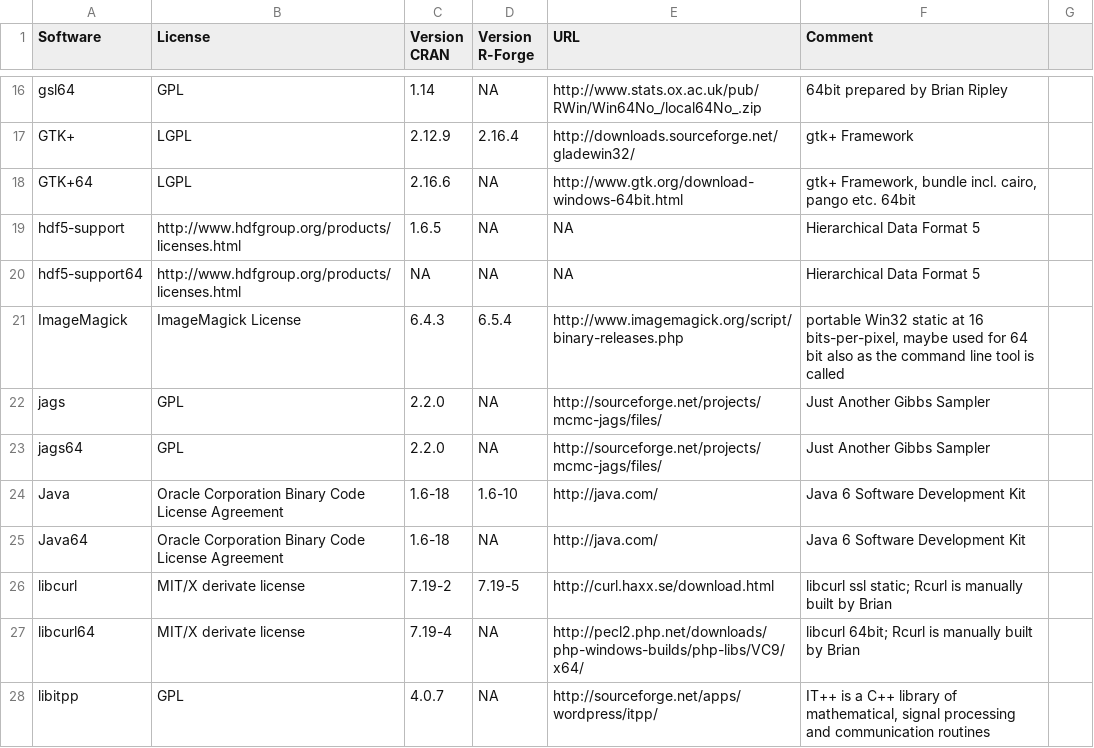
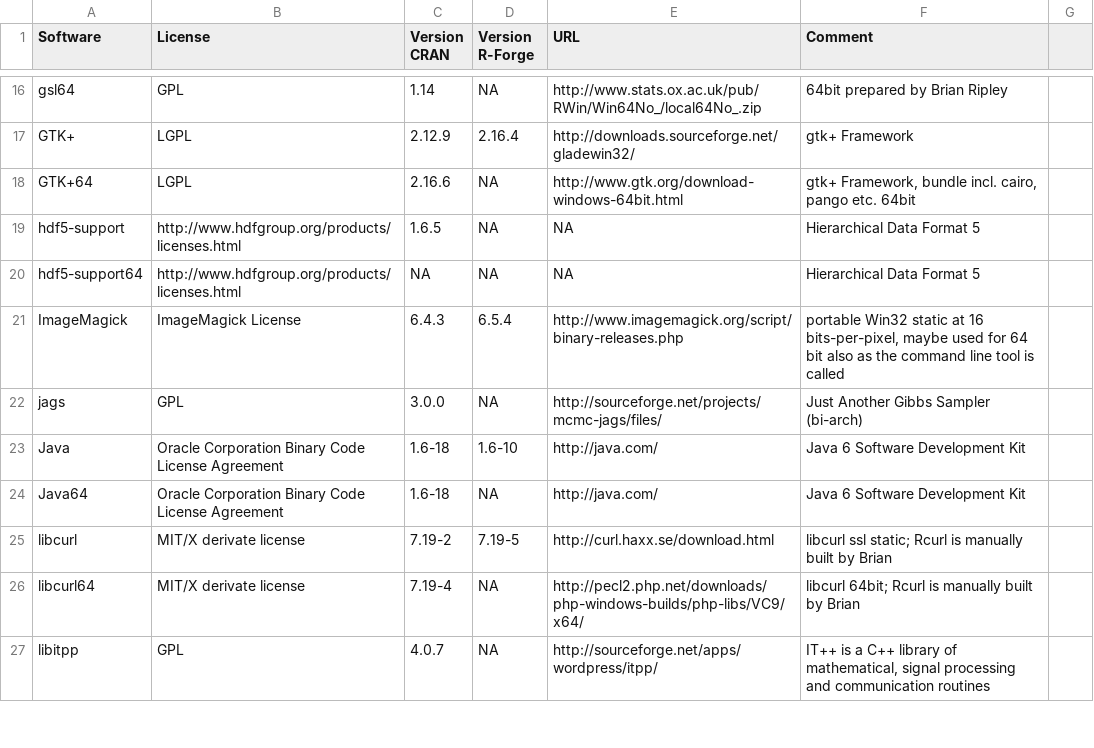
Before and after one commit to r-forge/site, a CSV file: conf/win/required_third_party_software.csv, drawn as a sheet; only a part is shown, gaps mark what is left out.

Commit message:
new JAGS
git-svn-id: svn://svn.r-forge.r-project.org/svnroot/site@216 edb9625f-4e0d-4859-8d74-9fd3b1da38cb

```diff
--- a/conf/win/required_third_party_software.csv
+++ b/conf/win/required_third_party_software.csv
@@ -21,4 +21,3 @@
 "ImageMagick","ImageMagick License",6.4.3,6.5.4,"http://www.imagemagick.org/script/binary-releases.php","portable Win32 static at 16 bits-per-pixel, maybe used for 64 bit also as the command line tool is called"
-"jags","GPL", 2.2.0, NA, "http://sourceforge.net/projects/mcmc-jags/files/", "Just Another Gibbs Sampler"
-"jags64","GPL", 2.2.0, NA, "http://sourceforge.net/projects/mcmc-jags/files/", "Just Another Gibbs Sampler"
+"jags","GPL", 3.0.0, NA, "http://sourceforge.net/projects/mcmc-jags/files/", "Just Another Gibbs Sampler (bi-arch)"
 "Java","Oracle Corporation Binary Code License Agreement",1.6-18,1.6-10,"http://java.com/","Java 6 Software Development Kit"
```
